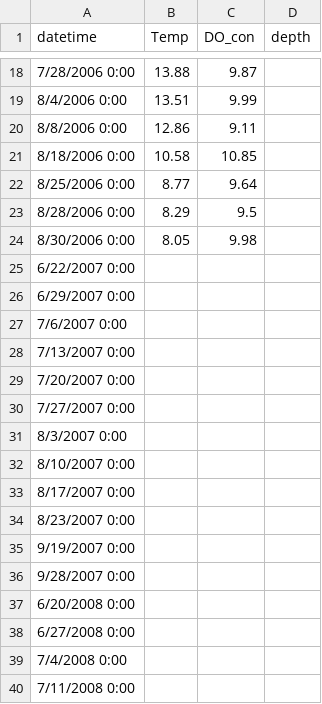
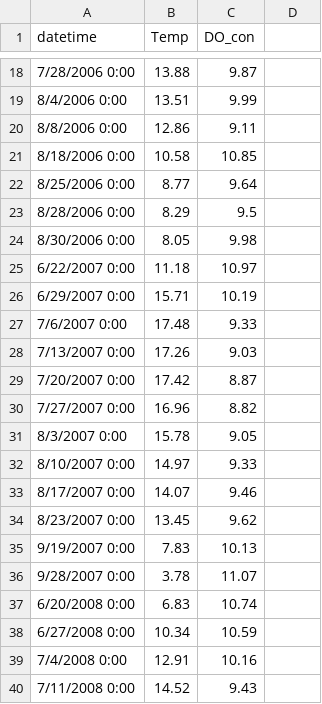
Before and after one commit to GLEON/SOS, a CSV file: ToolikLake/ToolikValidationDO.csv, drawn as a sheet; only a part is shown, gaps mark what is left out; the diff covers the shown part only.

Commit message:
Toolik notes

```diff
--- a/ToolikLake/ToolikValidationDO.csv
+++ b/ToolikLake/ToolikValidationDO.csv
@@ -1 +1 @@
-datetime,Temp,DO_con,depth
+datetime,Temp,DO_con
@@ -25,16 +25,16 @@ datetime,Temp,DO_con,depth
-6/22/2007 0:00,,,
-6/29/2007 0:00,,,
-7/6/2007 0:00,,,
-7/13/2007 0:00,,,
-7/20/2007 0:00,,,
-7/27/2007 0:00,,,
-8/3/2007 0:00,,,
-8/10/2007 0:00,,,
-8/17/2007 0:00,,,
-8/23/2007 0:00,,,
-9/19/2007 0:00,,,
-9/28/2007 0:00,,,
-6/20/2008 0:00,,,
-6/27/2008 0:00,,,
-7/4/2008 0:00,,,
-7/11/2008 0:00,,,
+6/22/2007 0:00,11.18,10.97
+6/29/2007 0:00,15.71,10.19
+7/6/2007 0:00,17.48,9.33
+7/13/2007 0:00,17.26,9.03
+7/20/2007 0:00,17.42,8.87
+7/27/2007 0:00,16.96,8.82
+8/3/2007 0:00,15.78,9.05
+8/10/2007 0:00,14.97,9.33
+8/17/2007 0:00,14.07,9.46
+8/23/2007 0:00,13.45,9.62
+9/19/2007 0:00,7.83,10.13
+9/28/2007 0:00,3.78,11.07
+6/20/2008 0:00,6.83,10.74
+6/27/2008 0:00,10.34,10.59
+7/4/2008 0:00,12.91,10.16
+7/11/2008 0:00,14.52,9.43
```
Also changed, not shown: 18 edited cells elsewhere in this file, 1 other file.
